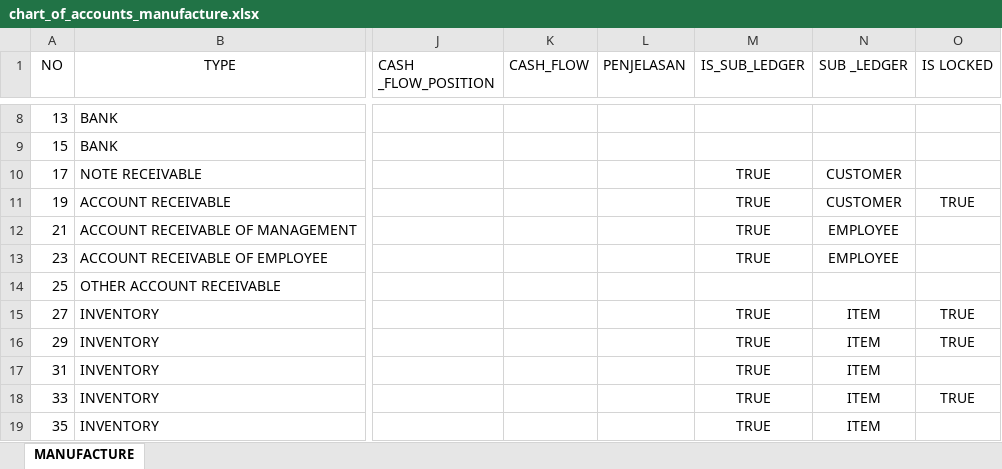
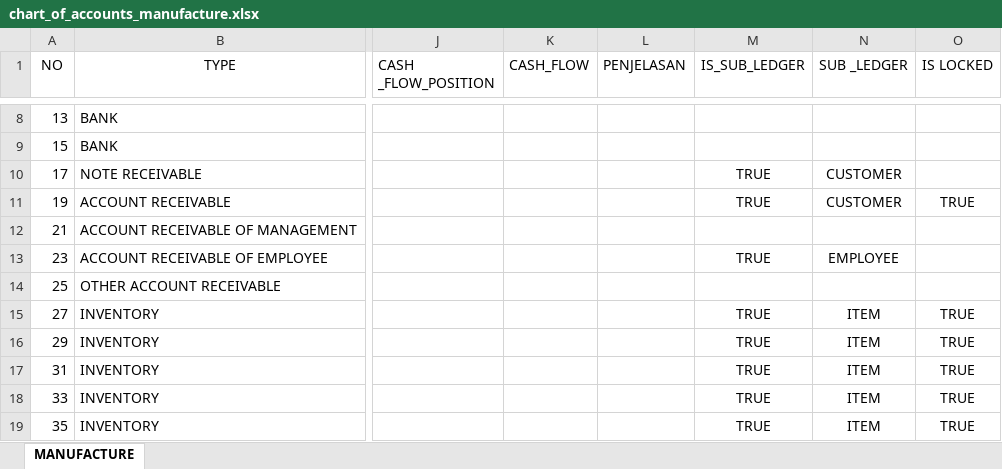
Before and after one commit to point-red/point, an Excel workbook: storage/template/chart_of_accounts_manufacture.xlsx, sheet MANUFACTURE, drawn as a sheet; only a part is shown, gaps mark what is left out; values as stored, in another font and other column widths than the file's, no borders; the diff covers the shown part only; the diff names each change by its address in the sheet, - before the commit and + after, or states it on an @@ line.

Commit message:
fix default coa

```diff
--- a/storage/template/chart_of_accounts_manufacture.xlsx (sheet MANUFACTURE)
+++ b/storage/template/chart_of_accounts_manufacture.xlsx (sheet MANUFACTURE)
-M12 (IS_SUB_LEDGER): TRUE
+M12 (IS_SUB_LEDGER): (empty)
-N12 (SUB _LEDGER): EMPLOYEE
+N12 (SUB _LEDGER): (empty)
-O17 (IS LOCKED): (empty)
+O17 (IS LOCKED): TRUE
-O19 (IS LOCKED): (empty)
+O19 (IS LOCKED): TRUE
```
Also changed, not shown: 2 added rows, 45 edited cells and cell formats elsewhere in this sheet.
